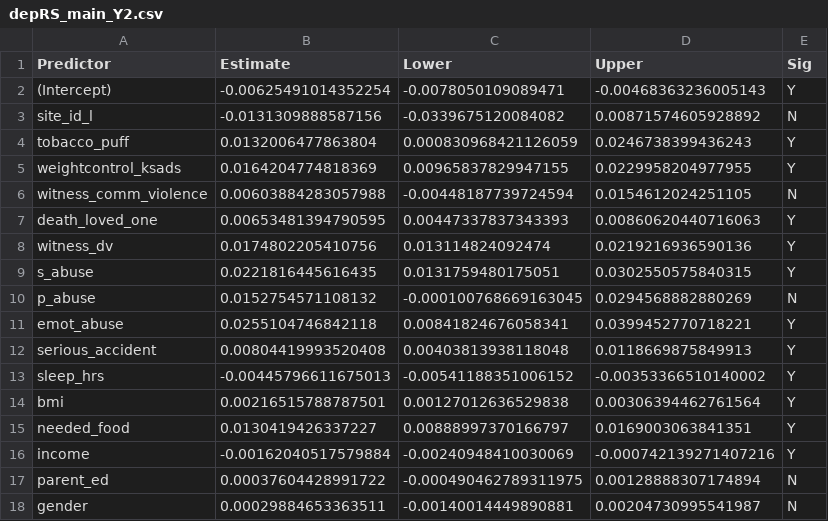
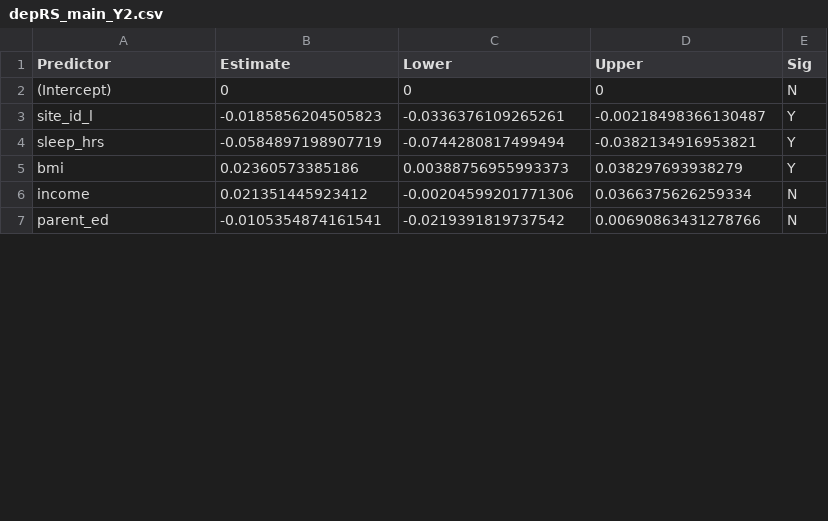
Before and after one commit to EileenYXu/envRS, a CSV file: ANALYSIS/OUT/depRS_main_Y2.csv, drawn as a sheet; only a part is shown; the diff covers the shown part only.

```diff
--- a/ANALYSIS/OUT/depRS_main_Y2.csv
+++ b/ANALYSIS/OUT/depRS_main_Y2.csv
@@ -1,18 +1,7 @@
 "Predictor","Estimate","Lower","Upper","Sig"
-"(Intercept)",-0.00625491014352254,-0.0078050109089471,-0.00468363236005143,"Y"
-"site_id_l",-0.0131309888587156,-0.0339675120084082,0.00871574605928892,"N"
-"tobacco_puff",0.0132006477863804,0.000830968421126059,0.0246738399436243,"Y"
-"weightcontrol_ksads",0.0164204774818369,0.00965837829947155,0.0229958204977955,"Y"
-"witness_comm_violence",0.00603884283057988,-0.00448187739724594,0.0154612024251105,"N"
-"death_loved_one",0.00653481394790595,0.00447337837343393,0.00860620440716063,"Y"
-"witness_dv",0.0174802205410756,0.013114824092474,0.0219216936590136,"Y"
-"s_abuse",0.0221816445616435,0.0131759480175051,0.0302550575840315,"Y"
-"p_abuse",0.0152754571108132,-0.000100768669163045,0.0294568882880269,"N"
-"emot_abuse",0.0255104746842118,0.00841824676058341,0.0399452770718221,"Y"
-"serious_accident",0.00804419993520408,0.00403813938118048,0.0118669875849913,"Y"
-"sleep_hrs",-0.00445796611675013,-0.00541188351006152,-0.00353366510140002,"Y"
-"bmi",0.00216515788787501,0.00127012636529838,0.00306394462761564,"Y"
-"needed_food",0.0130419426337227,0.00888997370166797,0.0169003063841351,"Y"
-"income",-0.00162040517579884,-0.00240948410030069,-0.000742139271407216,"Y"
-"parent_ed",0.00037604428991722,-0.000490462789311975,0.00128888307174894,"N"
-"gender",0.00029884653363511,-0.00140014449890881,0.00204730995541987,"N"
+"(Intercept)",0,0,0,"N"
+"site_id_l",-0.0185856204505823,-0.0336376109265261,-0.00218498366130487,"Y"
+"sleep_hrs",-0.0584897198907719,-0.0744280817499494,-0.0382134916953821,"Y"
+"bmi",0.02360573385186,0.00388756955993373,0.038297693938279,"Y"
+"income",0.021351445923412,-0.00204599201771306,0.0366375626259334,"N"
+"parent_ed",-0.0105354874161541,-0.0219391819737542,0.00690863431278766,"N"
```
Also changed, not shown: 11 added rows and 32 edited cells elsewhere in this file, ANALYSIS/OUT/depRS_main_base.csv, ANALYSIS/OUT/depRS_sex_Y2.csv, 12 other files.
